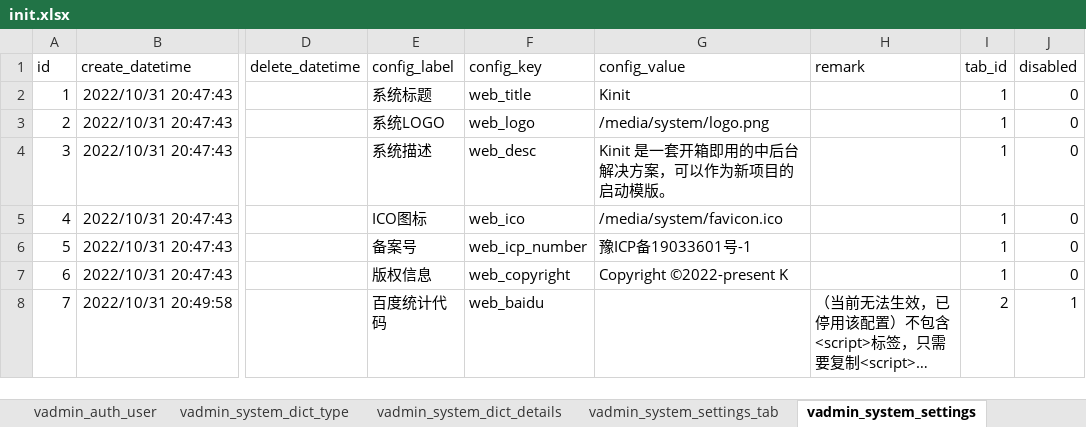
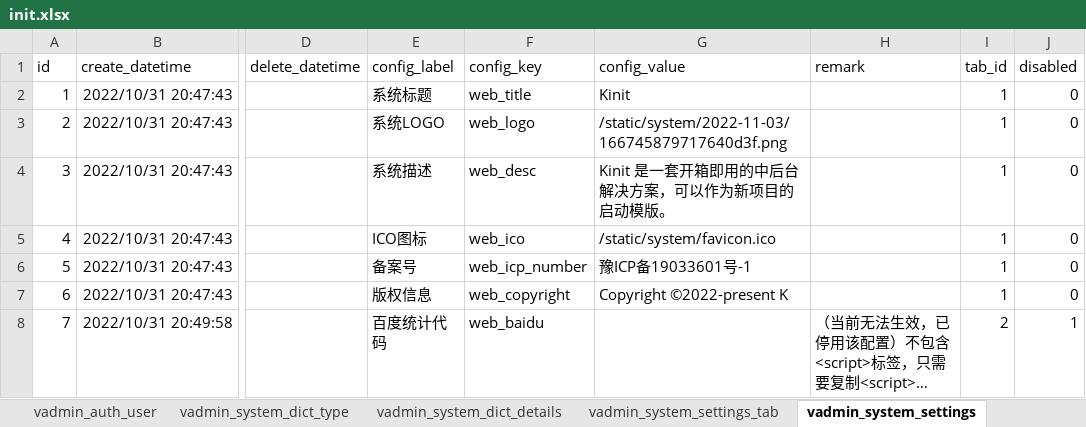
Before and after one commit to vvandk/kinit, an Excel workbook: kinit-api/scripts/initialize/data/init.xlsx, sheet vadmin_system_settings, drawn as a sheet; only a part is shown, gaps mark what is left out; long unchanged cells end in …; values as stored, in another font and other column widths than the file's, no borders; the diff covers the shown part only; the diff names each change by its address in the sheet, - before the commit and + after, or states it on an @@ line.

```diff
--- a/kinit-api/scripts/initialize/data/init.xlsx (sheet vadmin_system_settings)
+++ b/kinit-api/scripts/initialize/data/init.xlsx (sheet vadmin_system_settings)
-G3 (config_value): /media/system/logo.png
+G3 (config_value): /static/system/2022-11-03/166745879717640d3f.png
-G5 (config_value): /media/system/favicon.ico
+G5 (config_value): /static/system/favicon.ico
```
Also changed, not shown: 1 edited cell elsewhere in this sheet, sheet vadmin_system_dict_details, sheet vadmin_system_dict_type, 49 other files.
